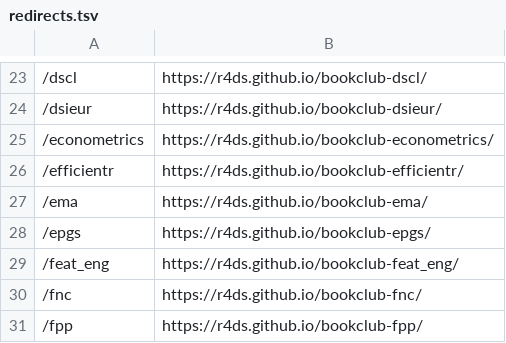
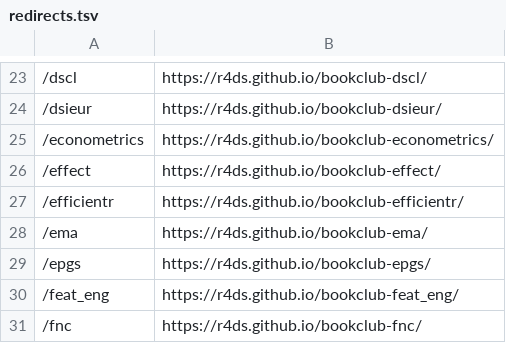
Before and after one commit to dslc-io/dslc-io, a TSV file: redirects.tsv, drawn as a sheet; only a part is shown, gaps mark what is left out; the shorter side is filled out with more unchanged rows; the diff names each change by its address in the sheet, - before the commit and + after, or states it on an @@ line.

Commit message:
Add redirect for the Effect

```diff
--- a/redirects.tsv
+++ b/redirects.tsv
+row 26: /effect | https://r4ds.github.io/bookclub-effect/
```
